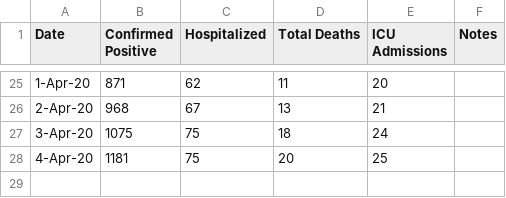
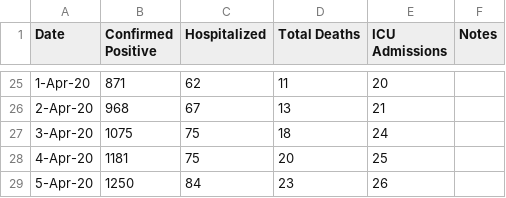
Before and after one commit to seanfdnn/albertacovid19stats, a CSV file: covid19alberta.csv, drawn as a sheet; only a part is shown, gaps mark what is left out.

Commit message:
april 5 data

```diff
--- a/covid19alberta.csv
+++ b/covid19alberta.csv
@@ -28 +28,2 @@
 4-Apr-20,1181,75,20,25,
+5-Apr-20,1250,84,23,26,
```
